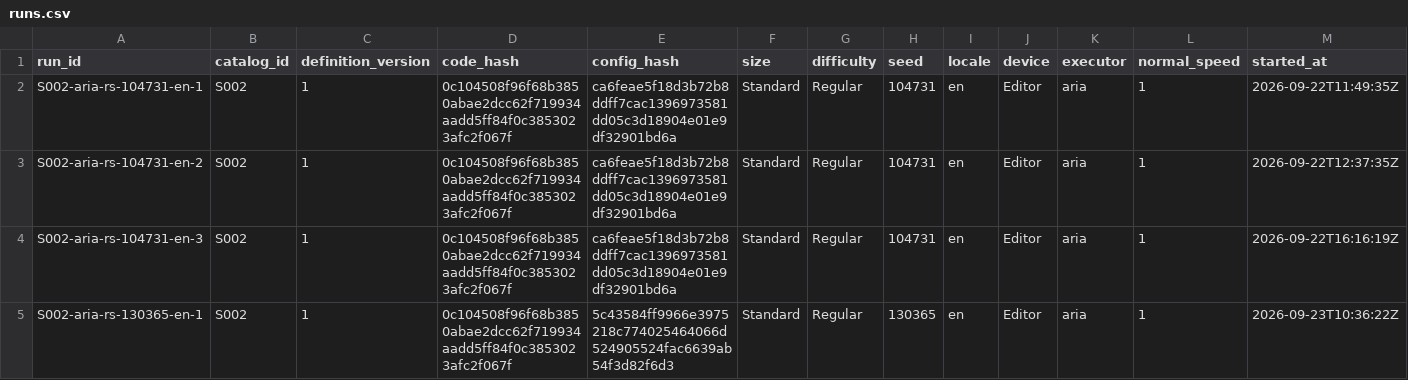
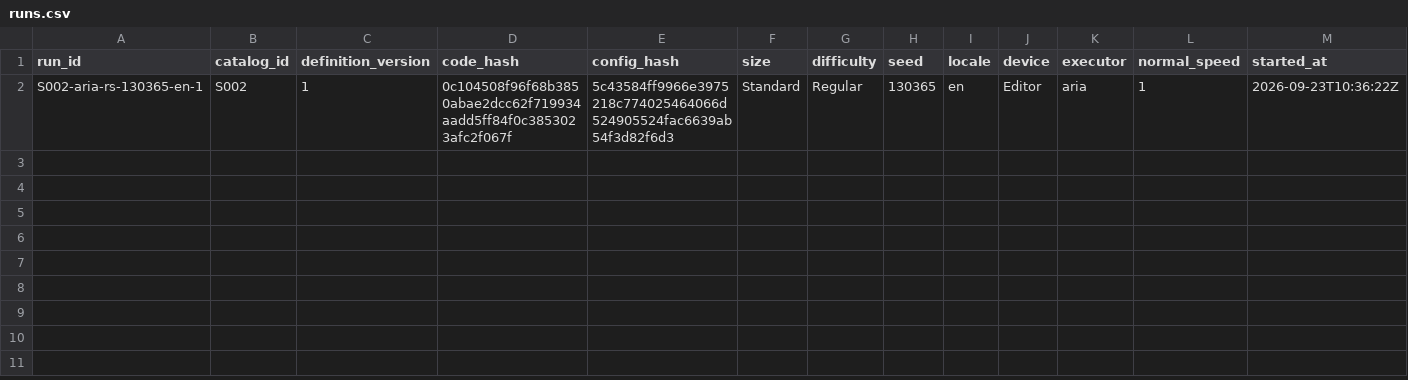
Before and after one commit to farhad2na2/WarlineCapture, a CSV file: Design/AgentReports/SkirmishExpansion/S002/runs.csv, drawn as a sheet; only a part is shown; rows hold the shown columns only; the diff names each change by its address in the sheet, - before the commit and + after, or states it on an @@ line.

```diff
--- a/Design/AgentReports/SkirmishExpansion/S002/runs.csv
+++ b/Design/AgentReports/SkirmishExpansion/S002/runs.csv
-row 2: S002-aria-rs-104731-en-1 | S002 | 1 | 0c104508f96f68b3850abae2dcc62f719934aadd5ff84f0c3853023afc2f067f | ca6feae5f18d3b72b8ddff7cac1396973581dd05c3d18904e01e9df32901bd6a | Standard | Regular | 104731 | en | Editor | aria | 1 | 2026-09-22T11:49:35Z
-row 3: S002-aria-rs-104731-en-2 | S002 | 1 | 0c104508f96f68b3850abae2dcc62f719934aadd5ff84f0c3853023afc2f067f | ca6feae5f18d3b72b8ddff7cac1396973581dd05c3d18904e01e9df32901bd6a | Standard | Regular | 104731 | en | Editor | aria | 1 | 2026-09-22T12:37:35Z
-row 4: S002-aria-rs-104731-en-3 | S002 | 1 | 0c104508f96f68b3850abae2dcc62f719934aadd5ff84f0c3853023afc2f067f | ca6feae5f18d3b72b8ddff7cac1396973581dd05c3d18904e01e9df32901bd6a | Standard | Regular | 104731 | en | Editor | aria | 1 | 2026-09-22T16:16:19Z
```
Also changed, not shown: 1 other file.
